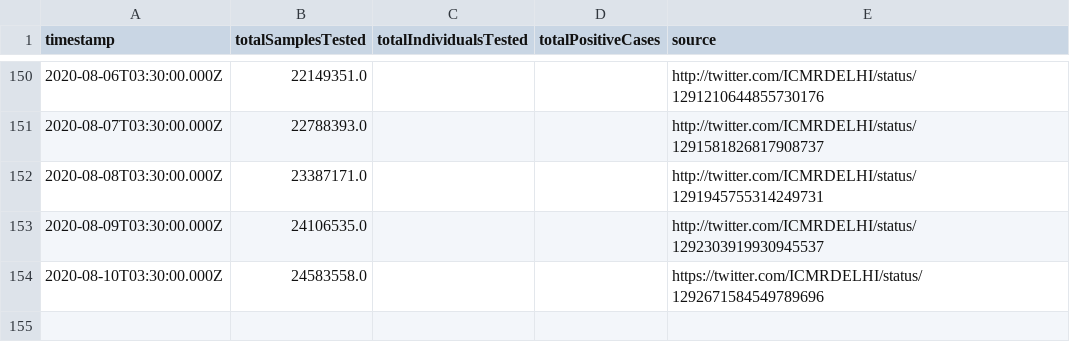
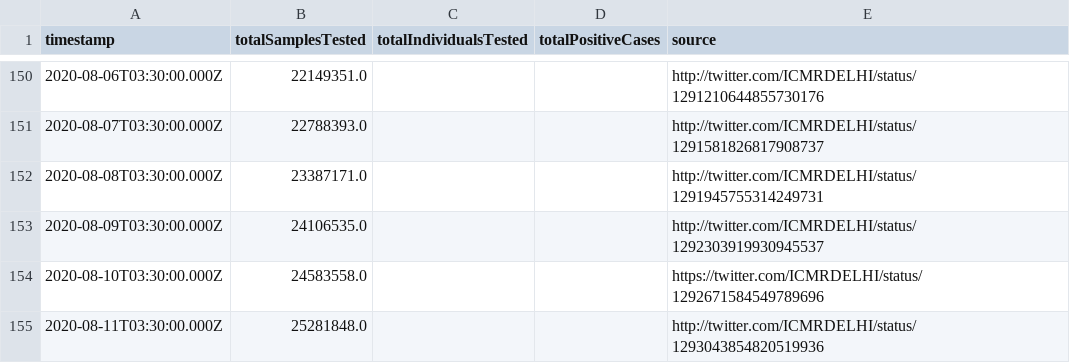
Before and after one commit to ianforme/india-covid-ql-helper, a CSV file: india_testing_daily.csv, drawn as a sheet; only a part is shown, gaps mark what is left out; the diff names each change by its address in the sheet, - before the commit and + after, or states it on an @@ line.

Commit message:
update

```diff
--- a/india_testing_daily.csv
+++ b/india_testing_daily.csv
+row 155: 2020-08-11T03:30:00.000Z | 25281848.0 |  |  | http://twitter.com/ICMRDELHI/status/1293043854820519936
```
